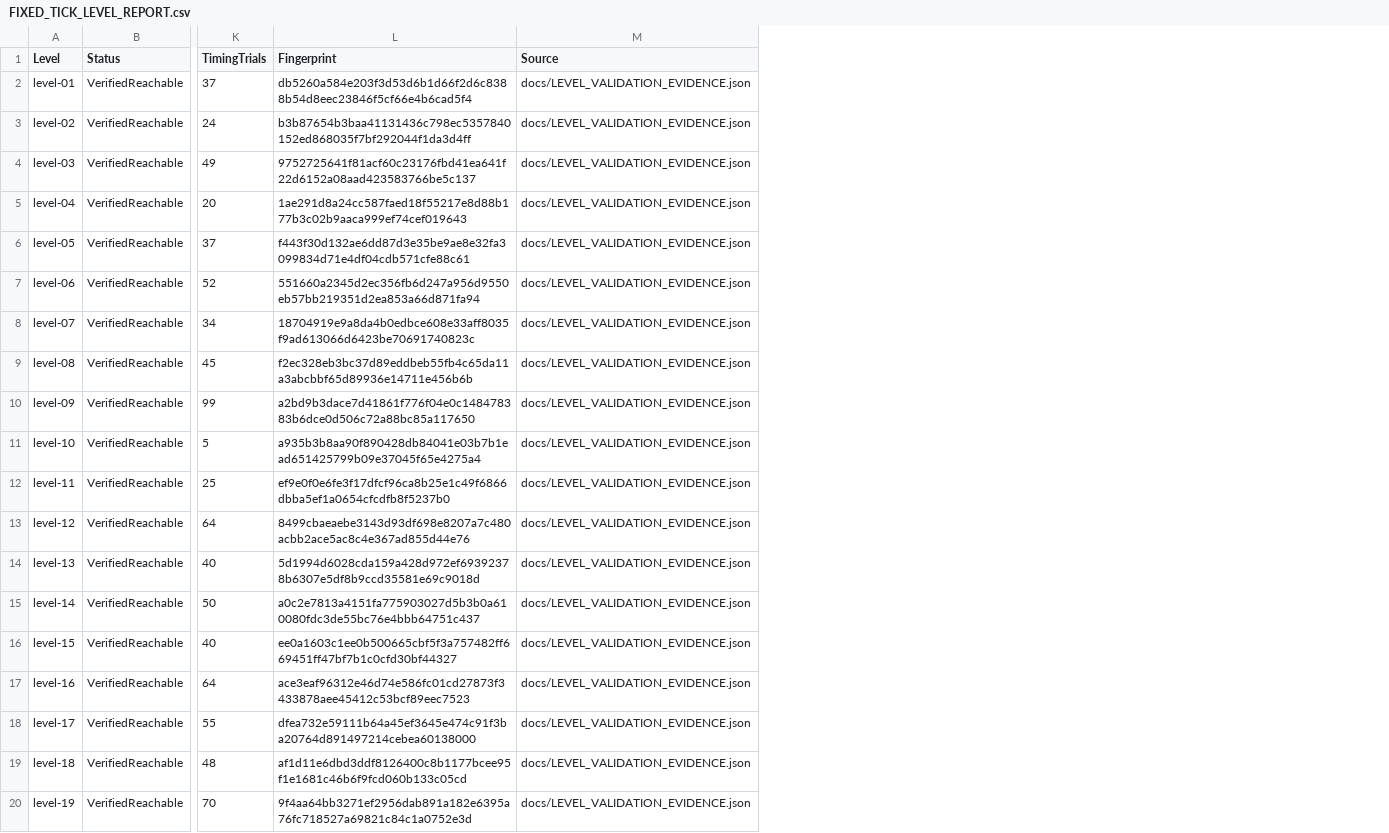
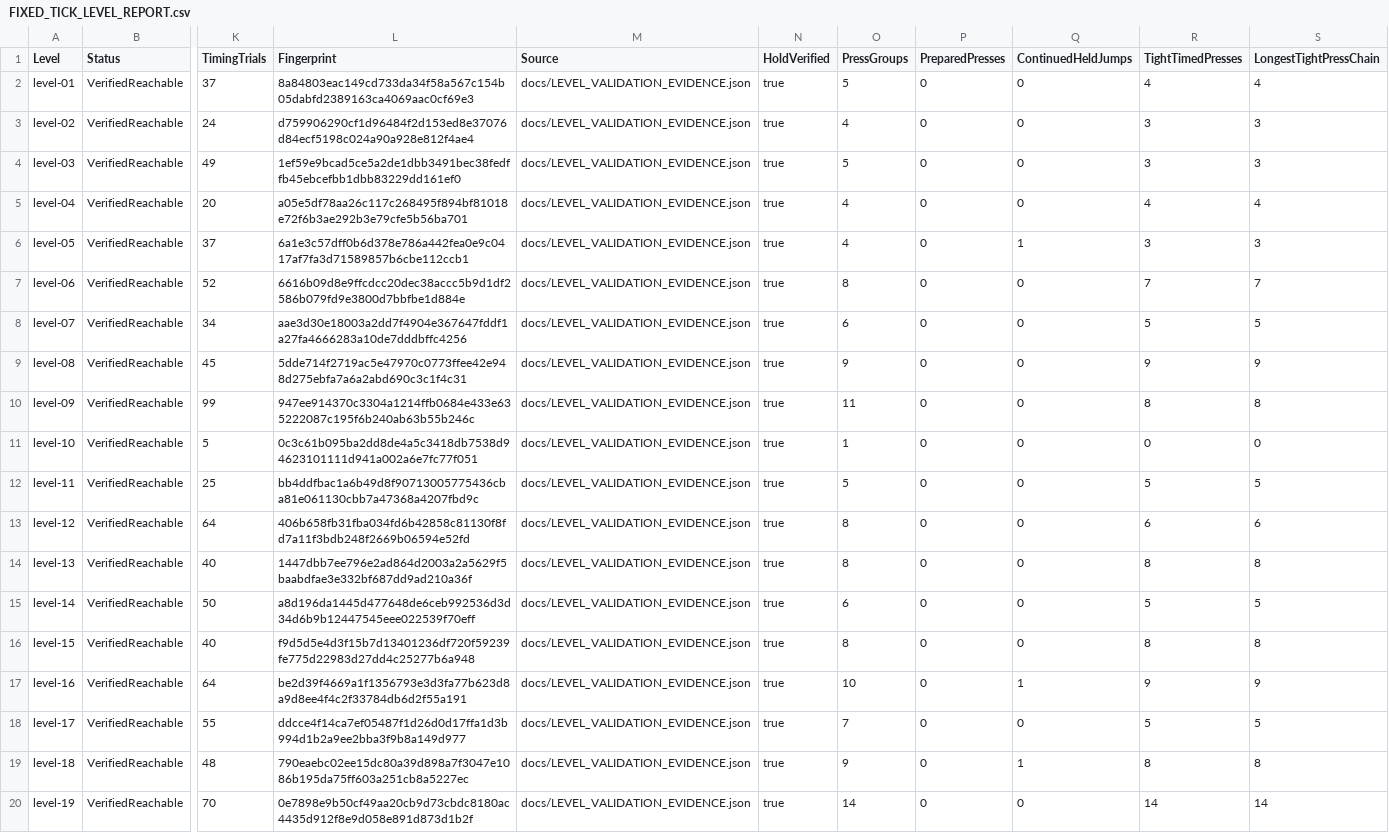
Before and after one commit to David-and-Kenny/Worms-Lost-in-Space-and-Time, a CSV file: docs/FIXED_TICK_LEVEL_REPORT.csv, drawn as a sheet; only a part is shown, gaps mark what is left out; the diff covers the shown part only; the diff names each change by its address in the sheet, - before the commit and + after, or states it on an @@ line.

Commit message:
Complete validation CI, held-input reporting and level design guidance

```diff
--- a/docs/FIXED_TICK_LEVEL_REPORT.csv
+++ b/docs/FIXED_TICK_LEVEL_REPORT.csv
+column N (HoldVerified), rows 2-20: all true
+column O (PressGroups), rows 2-20: 5 | 4 | 5 | 4 | 4 | 8 | 6 | 9 | 11 | 1 | 5 | 8 | 8 | 6 | 8 | 10 | 7 | 9 | 14
+column P (PreparedPresses), rows 2-20: all 0
+column Q (ContinuedHeldJumps), rows 2-20: 0 | 0 | 0 | 0 | 1 | 0 | 0 | 0 | 0 | 0 | 0 | 0 | 0 | 0 | 0 | 1 | 0 | 1 | 0
+column R (TightTimedPresses), rows 2-20: 4 | 3 | 3 | 4 | 3 | 7 | 5 | 9 | 8 | 0 | 5 | 6 | 8 | 5 | 8 | 9 | 5 | 8 | 14
+column S (LongestTightPressChain), rows 2-20: 4 | 3 | 3 | 4 | 3 | 7 | 5 | 9 | 8 | 0 | 5 | 6 | 8 | 5 | 8 | 9 | 5 | 8 | 14
-L2 (Fingerprint): db5260a584e203f3d53d6b1d66f2d6c8388b54d8eec23846f5cf66e4b6cad5f4
+L2 (Fingerprint): 8a84803eac149cd733da34f58a567c154b05dabfd2389163ca4069aac0cf69e3
-L3 (Fingerprint): b3b87654b3baa41131436c798ec5357840152ed868035f7bf292044f1da3d4ff
+L3 (Fingerprint): d759906290cf1d96484f2d153ed8e37076d84ecf5198c024a90a928e812f4ae4
-L4 (Fingerprint): 9752725641f81acf60c23176fbd41ea641f22d6152a08aad423583766be5c137
+L4 (Fingerprint): 1ef59e9bcad5ce5a2de1dbb3491bec38fedffb45ebcefbb1dbb83229dd161ef0
-L5 (Fingerprint): 1ae291d8a24cc587faed18f55217e8d88b177b3c02b9aaca999ef74cef019643
+L5 (Fingerprint): a05e5df78aa26c117c268495f894bf81018e72f6b3ae292b3e79cfe5b56ba701
-L6 (Fingerprint): f443f30d132ae6dd87d3e35be9ae8e32fa3099834d71e4df04cdb571cfe88c61
+L6 (Fingerprint): 6a1e3c57dff0b6d378e786a442fea0e9c0417af7fa3d71589857b6cbe112ccb1
-L7 (Fingerprint): 551660a2345d2ec356fb6d247a956d9550eb57bb219351d2ea853a66d871fa94
+L7 (Fingerprint): 6616b09d8e9ffcdcc20dec38accc5b9d1df2586b079fd9e3800d7bbfbe1d884e
-L8 (Fingerprint): 18704919e9a8da4b0edbce608e33aff8035f9ad613066d6423be70691740823c
+L8 (Fingerprint): aae3d30e18003a2dd7f4904e367647fddf1a27fa4666283a10de7dddbffc4256
-L9 (Fingerprint): f2ec328eb3bc37d89eddbeb55fb4c65da11a3abcbbf65d89936e14711e456b6b
+L9 (Fingerprint): 5dde714f2719ac5e47970c0773ffee42e948d275ebfa7a6a2abd690c3c1f4c31
-L10 (Fingerprint): a2bd9b3dace7d41861f776f04e0c148478383b6dce0d506c72a88bc85a117650
+L10 (Fingerprint): 947ee914370c3304a1214ffb0684e433e635222087c195f6b240ab63b55b246c
-L11 (Fingerprint): a935b3b8aa90f890428db84041e03b7b1ead651425799b09e37045f65e4275a4
+L11 (Fingerprint): 0c3c61b095ba2dd8de4a5c3418db7538d94623101111d941a002a6e7fc77f051
-L12 (Fingerprint): ef9e0f0e6fe3f17dfcf96ca8b25e1c49f6866dbba5ef1a0654cfcdfb8f5237b0
+L12 (Fingerprint): bb4ddfbac1a6b49d8f90713005775436cba81e061130cbb7a47368a4207fbd9c
-L13 (Fingerprint): 8499cbaeaebe3143d93df698e8207a7c480acbb2ace5ac8c4e367ad855d44e76
+L13 (Fingerprint): 406b658fb31fba034fd6b42858c81130f8fd7a11f3bdb248f2669b06594e52fd
-L14 (Fingerprint): 5d1994d6028cda159a428d972ef69392378b6307e5df8b9ccd35581e69c9018d
+L14 (Fingerprint): 1447dbb7ee796e2ad864d2003a2a5629f5baabdfae3e332bf687dd9ad210a36f
-L15 (Fingerprint): a0c2e7813a4151fa775903027d5b3b0a610080fdc3de55bc76e4bbb64751c437
+L15 (Fingerprint): a8d196da1445d477648de6ceb992536d3d34d6b9b12447545eee022539f70eff
-L16 (Fingerprint): ee0a1603c1ee0b500665cbf5f3a757482ff669451ff47bf7b1c0cfd30bf44327
+L16 (Fingerprint): f9d5d5e4d3f15b7d13401236df720f59239fe775d22983d27dd4c25277b6a948
-L17 (Fingerprint): ace3eaf96312e46d74e586fc01cd27873f3433878aee45412c53bcf89eec7523
+L17 (Fingerprint): be2d39f4669a1f1356793e3d3fa77b623d8a9d8ee4f4c2f33784db6d2f55a191
-L18 (Fingerprint): dfea732e59111b64a45ef3645e474c91f3ba20764d891497214cebea60138000
+L18 (Fingerprint): ddcce4f14ca7ef05487f1d26d0d17ffa1d3b994d1b2a9ee2bba3f9b8a149d977
-L19 (Fingerprint): af1d11e6dbd3ddf8126400c8b1177bcee95f1e1681c46b6f9fcd060b133c05cd
+L19 (Fingerprint): 790eaebc02ee15dc80a39d898a7f3047e1086b195da75ff603a251cb8a5227ec
-L20 (Fingerprint): 9f4aa64bb3271ef2956dab891a182e6395a76fc718527a69821c84c1a0752e3d
+L20 (Fingerprint): 0e7898e9b50cf49aa20cb9d73cbdc8180ac4435d912f8e9d058e891d873d1b2f
```
Also changed, not shown: 11 edited cells elsewhere in this file, 35 other files.
